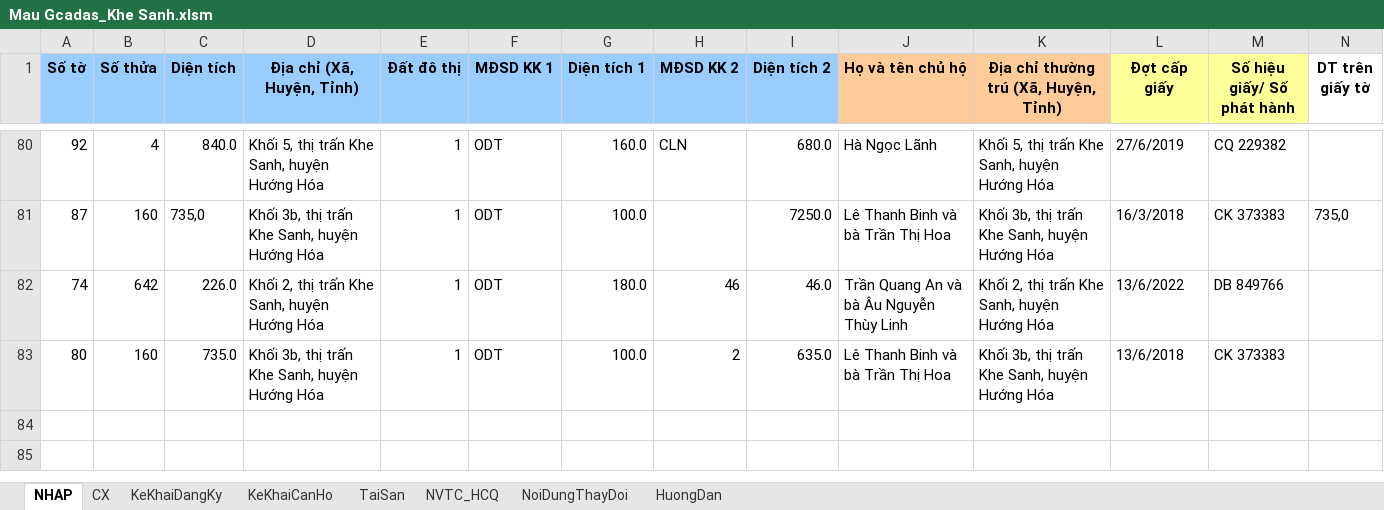
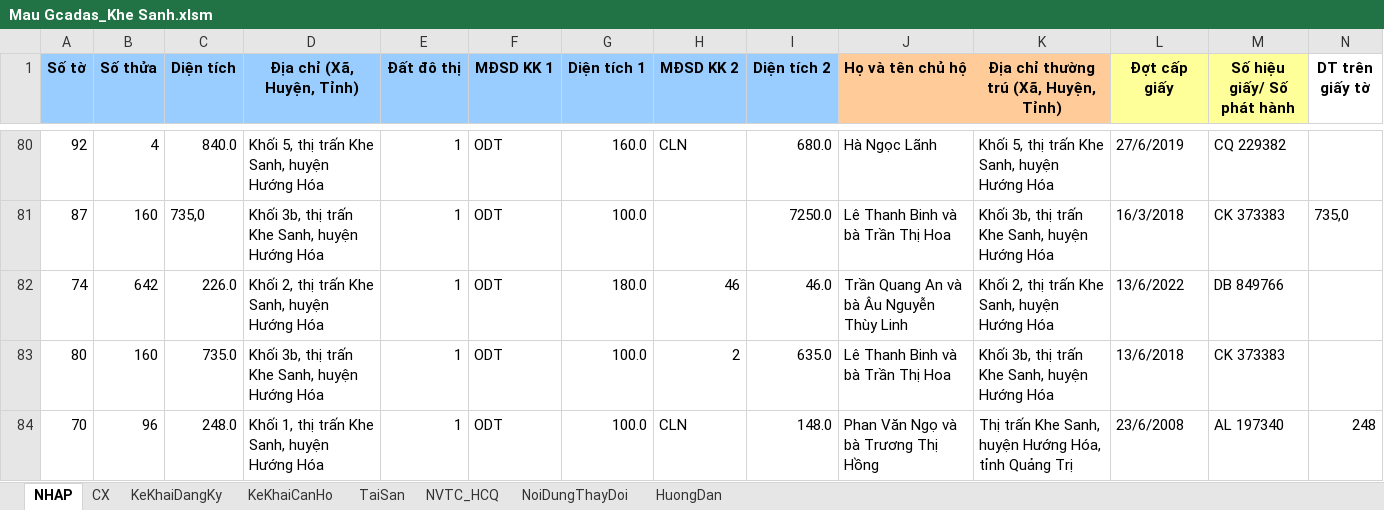
Before and after one commit to guitarkhongem/SOMUCKE, an Excel workbook: SODO/Khe Sanh/Mau Gcadas_Khe Sanh.xlsm, sheet NHAP, drawn as a sheet; only a part is shown, gaps mark what is left out; values as stored, in another font and other column widths than the file's, no borders; charts and pictures not drawn; rows hold the shown columns only; the diff names each change by its address in the sheet, - before the commit and + after, or states it on an @@ line.

```diff
--- a/SODO/Khe Sanh/Mau Gcadas_Khe Sanh.xlsm (sheet NHAP)
+++ b/SODO/Khe Sanh/Mau Gcadas_Khe Sanh.xlsm (sheet NHAP)
+row 84: 70 | 96 | 248.0 | Khối 1, thị trấn Khe Sanh, huyện Hướng Hóa | 1 | ODT | 100.0 | CLN | 148.0 | Phan Văn Ngọ và bà Trương Thị Hồng | Thị trấn Khe Sanh, huyện Hướng Hóa, tỉnh Quảng Trị | 23/6/2008 | AL 197340 | 248
```
Also changed, not shown: 7 other files.
